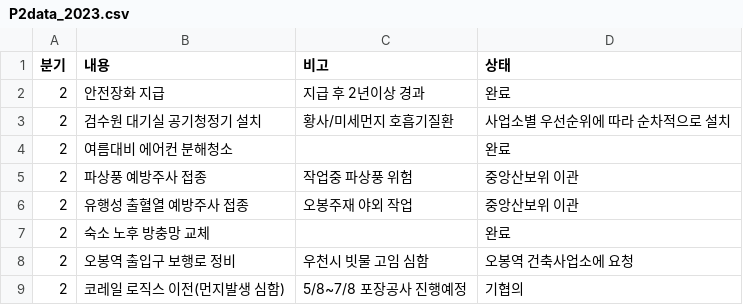
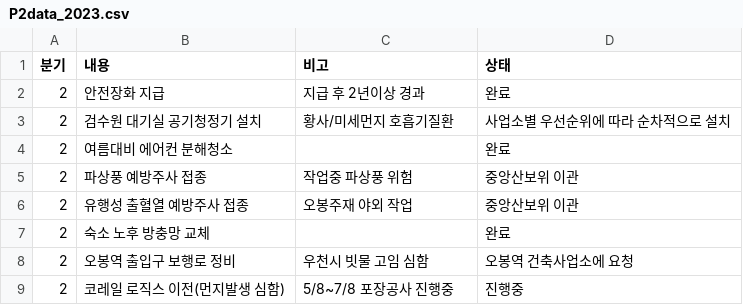
Before and after one commit to yunjimyung/yunjimyung.github.io, a CSV file: P2data_2023.csv, drawn as a sheet.

Commit message:
Update P2data_2023.csv

```diff
--- a/P2data_2023.csv
+++ b/P2data_2023.csv
@@ -8,2 +8,2 @@
 2,오봉역 출입구 보행로 정비,우천시 빗물 고임 심함,오봉역 건축사업소에 요청
-2,코레일 로직스 이전(먼지발생 심함),5/8~7/8 포장공사 진행예정,기협의
+2,코레일 로직스 이전(먼지발생 심함),5/8~7/8 포장공사 진행중,진행중
```
